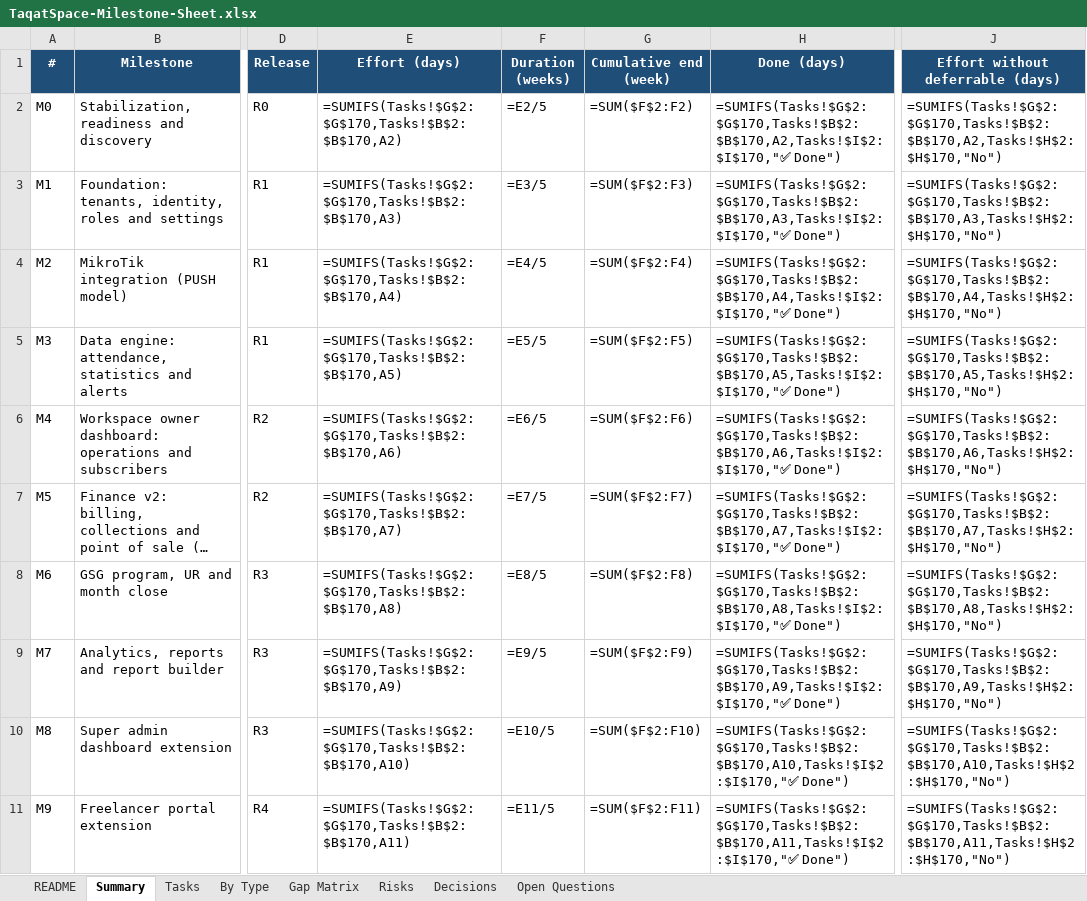
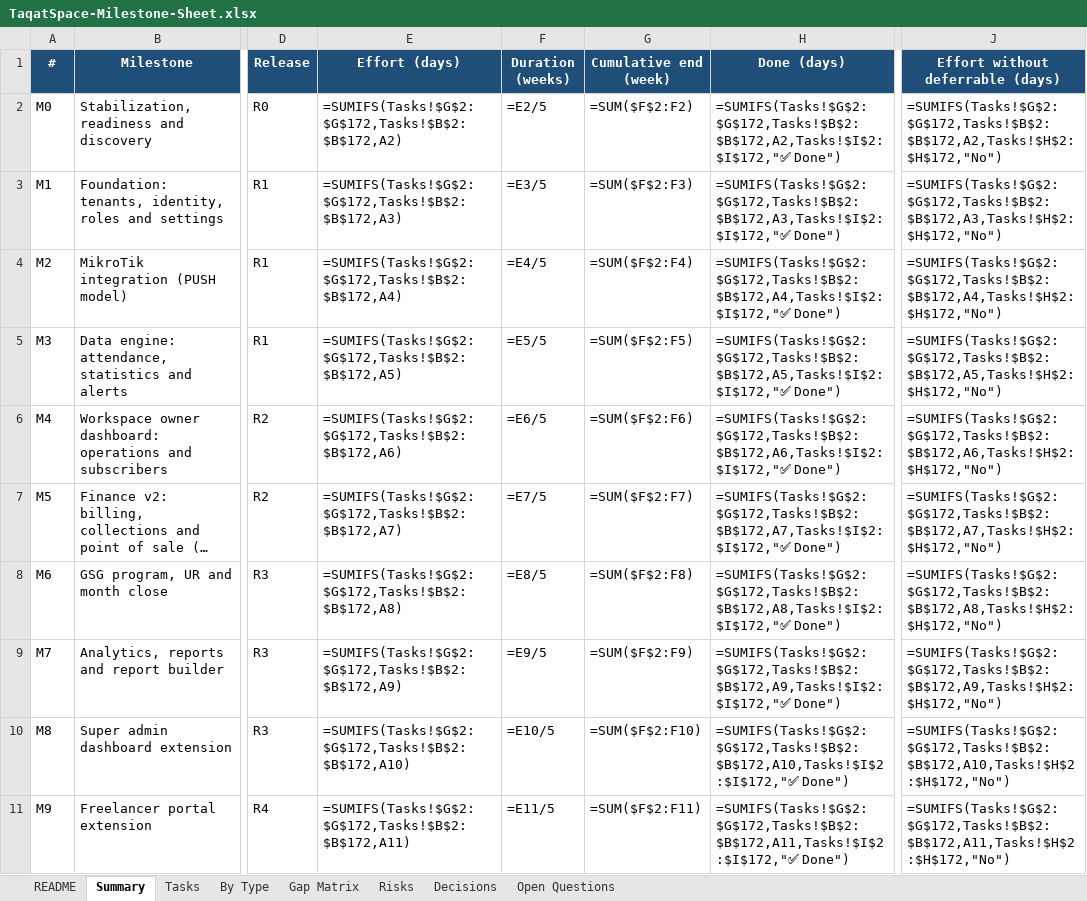
Before and after one commit to ahmaddev27/TAQATSPACE, an Excel workbook: DOCS/new plan/TaqatSpace-Milestone-Sheet.xlsx, sheet Summary, drawn as a sheet; only a part is shown, gaps mark what is left out; long unchanged cells end in …; values as stored, in another font and other column widths than the file's, no borders; formulas without a stored value are shown as written; the diff covers the shown part only; the diff names each change by its address in the sheet, - before the commit and + after, or states it on an @@ line.

```diff
--- a/DOCS/new plan/TaqatSpace-Milestone-Sheet.xlsx (sheet Summary)
+++ b/DOCS/new plan/TaqatSpace-Milestone-Sheet.xlsx (sheet Summary)
-E2 (Effort (days)): =SUMIFS(Tasks!$G$2:$G$170,Tasks!$B$2:$B$170,A2)
+E2 (Effort (days)): =SUMIFS(Tasks!$G$2:$G$172,Tasks!$B$2:$B$172,A2)
-H2 (Done (days)): =SUMIFS(Tasks!$G$2:$G$170,Tasks!$B$2:$B$170,A2,Tasks!$I$2:$I$170,"✅ Done")
+H2 (Done (days)): =SUMIFS(Tasks!$G$2:$G$172,Tasks!$B$2:$B$172,A2,Tasks!$I$2:$I$172,"✅ Done")
-J2 (Effort without deferrable (days)): =SUMIFS(Tasks!$G$2:$G$170,Tasks!$B$2:$B$170,A2,Tasks!$H$2:$H$170,"No")
+J2 (Effort without deferrable (days)): =SUMIFS(Tasks!$G$2:$G$172,Tasks!$B$2:$B$172,A2,Tasks!$H$2:$H$172,"No")
-E3 (Effort (days)): =SUMIFS(Tasks!$G$2:$G$170,Tasks!$B$2:$B$170,A3)
+E3 (Effort (days)): =SUMIFS(Tasks!$G$2:$G$172,Tasks!$B$2:$B$172,A3)
-H3 (Done (days)): =SUMIFS(Tasks!$G$2:$G$170,Tasks!$B$2:$B$170,A3,Tasks!$I$2:$I$170,"✅ Done")
+H3 (Done (days)): =SUMIFS(Tasks!$G$2:$G$172,Tasks!$B$2:$B$172,A3,Tasks!$I$2:$I$172,"✅ Done")
-J3 (Effort without deferrable (days)): =SUMIFS(Tasks!$G$2:$G$170,Tasks!$B$2:$B$170,A3,Tasks!$H$2:$H$170,"No")
+J3 (Effort without deferrable (days)): =SUMIFS(Tasks!$G$2:$G$172,Tasks!$B$2:$B$172,A3,Tasks!$H$2:$H$172,"No")
-E4 (Effort (days)): =SUMIFS(Tasks!$G$2:$G$170,Tasks!$B$2:$B$170,A4)
+E4 (Effort (days)): =SUMIFS(Tasks!$G$2:$G$172,Tasks!$B$2:$B$172,A4)
-H4 (Done (days)): =SUMIFS(Tasks!$G$2:$G$170,Tasks!$B$2:$B$170,A4,Tasks!$I$2:$I$170,"✅ Done")
+H4 (Done (days)): =SUMIFS(Tasks!$G$2:$G$172,Tasks!$B$2:$B$172,A4,Tasks!$I$2:$I$172,"✅ Done")
-J4 (Effort without deferrable (days)): =SUMIFS(Tasks!$G$2:$G$170,Tasks!$B$2:$B$170,A4,Tasks!$H$2:$H$170,"No")
+J4 (Effort without deferrable (days)): =SUMIFS(Tasks!$G$2:$G$172,Tasks!$B$2:$B$172,A4,Tasks!$H$2:$H$172,"No")
-E5 (Effort (days)): =SUMIFS(Tasks!$G$2:$G$170,Tasks!$B$2:$B$170,A5)
+E5 (Effort (days)): =SUMIFS(Tasks!$G$2:$G$172,Tasks!$B$2:$B$172,A5)
-H5 (Done (days)): =SUMIFS(Tasks!$G$2:$G$170,Tasks!$B$2:$B$170,A5,Tasks!$I$2:$I$170,"✅ Done")
+H5 (Done (days)): =SUMIFS(Tasks!$G$2:$G$172,Tasks!$B$2:$B$172,A5,Tasks!$I$2:$I$172,"✅ Done")
-J5 (Effort without deferrable (days)): =SUMIFS(Tasks!$G$2:$G$170,Tasks!$B$2:$B$170,A5,Tasks!$H$2:$H$170,"No")
+J5 (Effort without deferrable (days)): =SUMIFS(Tasks!$G$2:$G$172,Tasks!$B$2:$B$172,A5,Tasks!$H$2:$H$172,"No")
-E6 (Effort (days)): =SUMIFS(Tasks!$G$2:$G$170,Tasks!$B$2:$B$170,A6)
+E6 (Effort (days)): =SUMIFS(Tasks!$G$2:$G$172,Tasks!$B$2:$B$172,A6)
-H6 (Done (days)): =SUMIFS(Tasks!$G$2:$G$170,Tasks!$B$2:$B$170,A6,Tasks!$I$2:$I$170,"✅ Done")
+H6 (Done (days)): =SUMIFS(Tasks!$G$2:$G$172,Tasks!$B$2:$B$172,A6,Tasks!$I$2:$I$172,"✅ Done")
-J6 (Effort without deferrable (days)): =SUMIFS(Tasks!$G$2:$G$170,Tasks!$B$2:$B$170,A6,Tasks!$H$2:$H$170,"No")
+J6 (Effort without deferrable (days)): =SUMIFS(Tasks!$G$2:$G$172,Tasks!$B$2:$B$172,A6,Tasks!$H$2:$H$172,"No")
-E7 (Effort (days)): =SUMIFS(Tasks!$G$2:$G$170,Tasks!$B$2:$B$170,A7)
+E7 (Effort (days)): =SUMIFS(Tasks!$G$2:$G$172,Tasks!$B$2:$B$172,A7)
-H7 (Done (days)): =SUMIFS(Tasks!$G$2:$G$170,Tasks!$B$2:$B$170,A7,Tasks!$I$2:$I$170,"✅ Done")
+H7 (Done (days)): =SUMIFS(Tasks!$G$2:$G$172,Tasks!$B$2:$B$172,A7,Tasks!$I$2:$I$172,"✅ Done")
-J7 (Effort without deferrable (days)): =SUMIFS(Tasks!$G$2:$G$170,Tasks!$B$2:$B$170,A7,Tasks!$H$2:$H$170,"No")
+J7 (Effort without deferrable (days)): =SUMIFS(Tasks!$G$2:$G$172,Tasks!$B$2:$B$172,A7,Tasks!$H$2:$H$172,"No")
-E8 (Effort (days)): =SUMIFS(Tasks!$G$2:$G$170,Tasks!$B$2:$B$170,A8)
+E8 (Effort (days)): =SUMIFS(Tasks!$G$2:$G$172,Tasks!$B$2:$B$172,A8)
-H8 (Done (days)): =SUMIFS(Tasks!$G$2:$G$170,Tasks!$B$2:$B$170,A8,Tasks!$I$2:$I$170,"✅ Done")
+H8 (Done (days)): =SUMIFS(Tasks!$G$2:$G$172,Tasks!$B$2:$B$172,A8,Tasks!$I$2:$I$172,"✅ Done")
-J8 (Effort without deferrable (days)): =SUMIFS(Tasks!$G$2:$G$170,Tasks!$B$2:$B$170,A8,Tasks!$H$2:$H$170,"No")
+J8 (Effort without deferrable (days)): =SUMIFS(Tasks!$G$2:$G$172,Tasks!$B$2:$B$172,A8,Tasks!$H$2:$H$172,"No")
-E9 (Effort (days)): =SUMIFS(Tasks!$G$2:$G$170,Tasks!$B$2:$B$170,A9)
+E9 (Effort (days)): =SUMIFS(Tasks!$G$2:$G$172,Tasks!$B$2:$B$172,A9)
-H9 (Done (days)): =SUMIFS(Tasks!$G$2:$G$170,Tasks!$B$2:$B$170,A9,Tasks!$I$2:$I$170,"✅ Done")
+H9 (Done (days)): =SUMIFS(Tasks!$G$2:$G$172,Tasks!$B$2:$B$172,A9,Tasks!$I$2:$I$172,"✅ Done")
-J9 (Effort without deferrable (days)): =SUMIFS(Tasks!$G$2:$G$170,Tasks!$B$2:$B$170,A9,Tasks!$H$2:$H$170,"No")
+J9 (Effort without deferrable (days)): =SUMIFS(Tasks!$G$2:$G$172,Tasks!$B$2:$B$172,A9,Tasks!$H$2:$H$172,"No")
-E10 (Effort (days)): =SUMIFS(Tasks!$G$2:$G$170,Tasks!$B$2:$B$170,A10)
+E10 (Effort (days)): =SUMIFS(Tasks!$G$2:$G$172,Tasks!$B$2:$B$172,A10)
-H10 (Done (days)): =SUMIFS(Tasks!$G$2:$G$170,Tasks!$B$2:$B$170,A10,Tasks!$I$2:$I$170,"✅ Done")
+H10 (Done (days)): =SUMIFS(Tasks!$G$2:$G$172,Tasks!$B$2:$B$172,A10,Tasks!$I$2:$I$172,"✅ Done")
-J10 (Effort without deferrable (days)): =SUMIFS(Tasks!$G$2:$G$170,Tasks!$B$2:$B$170,A10,Tasks!$H$2:$H$170,"No")
+J10 (Effort without deferrable (days)): =SUMIFS(Tasks!$G$2:$G$172,Tasks!$B$2:$B$172,A10,Tasks!$H$2:$H$172,"No")
-E11 (Effort (days)): =SUMIFS(Tasks!$G$2:$G$170,Tasks!$B$2:$B$170,A11)
+E11 (Effort (days)): =SUMIFS(Tasks!$G$2:$G$172,Tasks!$B$2:$B$172,A11)
-H11 (Done (days)): =SUMIFS(Tasks!$G$2:$G$170,Tasks!$B$2:$B$170,A11,Tasks!$I$2:$I$170,"✅ Done")
+H11 (Done (days)): =SUMIFS(Tasks!$G$2:$G$172,Tasks!$B$2:$B$172,A11,Tasks!$I$2:$I$172,"✅ Done")
-J11 (Effort without deferrable (days)): =SUMIFS(Tasks!$G$2:$G$170,Tasks!$B$2:$B$170,A11,Tasks!$H$2:$H$170,"No")
+J11 (Effort without deferrable (days)): =SUMIFS(Tasks!$G$2:$G$172,Tasks!$B$2:$B$172,A11,Tasks!$H$2:$H$172,"No")
```
Also changed, not shown: 13 edited cells elsewhere in this sheet, sheet Tasks, sheet By Type, 2 other files.
